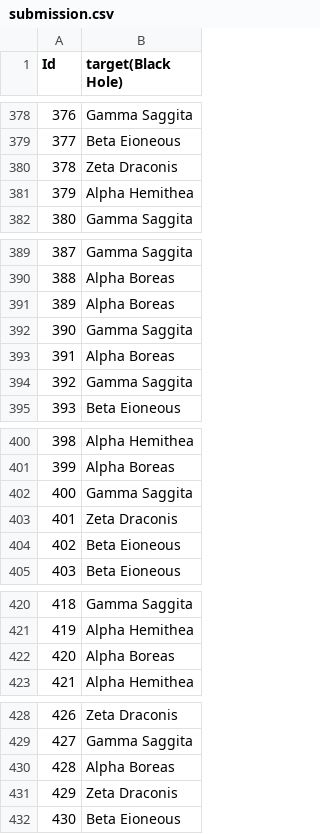
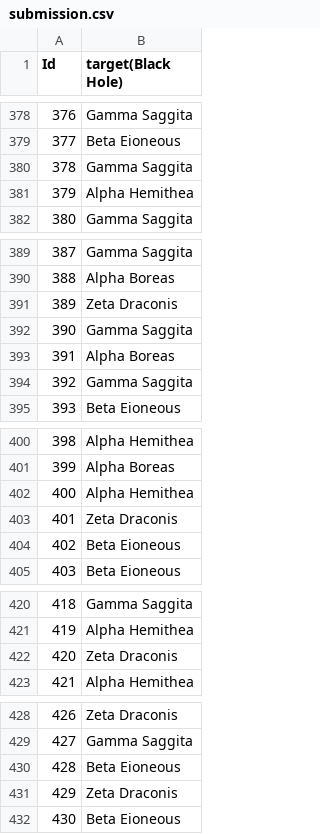
Before and after one commit to Abhikrsh/BegginersHypo, a CSV file: submission.csv, drawn as a sheet; only a part is shown, gaps mark what is left out; the diff covers the shown part only.

```diff
--- a/submission.csv
+++ b/submission.csv
@@ -379,3 +379,3 @@ Id,target(Black Hole)
 377,Beta Eioneous
-378,Zeta Draconis
+378,Gamma Saggita
 379,Alpha Hemithea
@@ -390,3 +390,3 @@ Id,target(Black Hole)
 388,Alpha Boreas
-389,Alpha Boreas
+389,Zeta Draconis
 390,Gamma Saggita
@@ -401,3 +401,3 @@ Id,target(Black Hole)
 399,Alpha Boreas
-400,Gamma Saggita
+400,Alpha Hemithea
 401,Zeta Draconis
@@ -421,3 +421,3 @@ Id,target(Black Hole)
 419,Alpha Hemithea
-420,Alpha Boreas
+420,Zeta Draconis
 421,Alpha Hemithea
@@ -429,3 +429,3 @@ Id,target(Black Hole)
 427,Gamma Saggita
-428,Alpha Boreas
+428,Beta Eioneous
 429,Zeta Draconis
```
Also changed, not shown: 20 edited cells elsewhere in this file, 1 other file.
